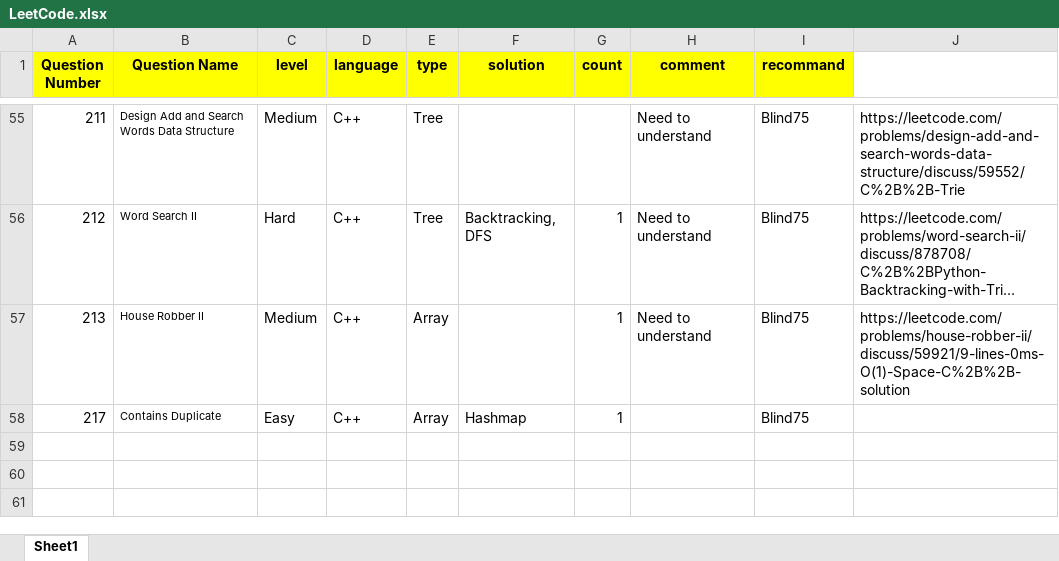
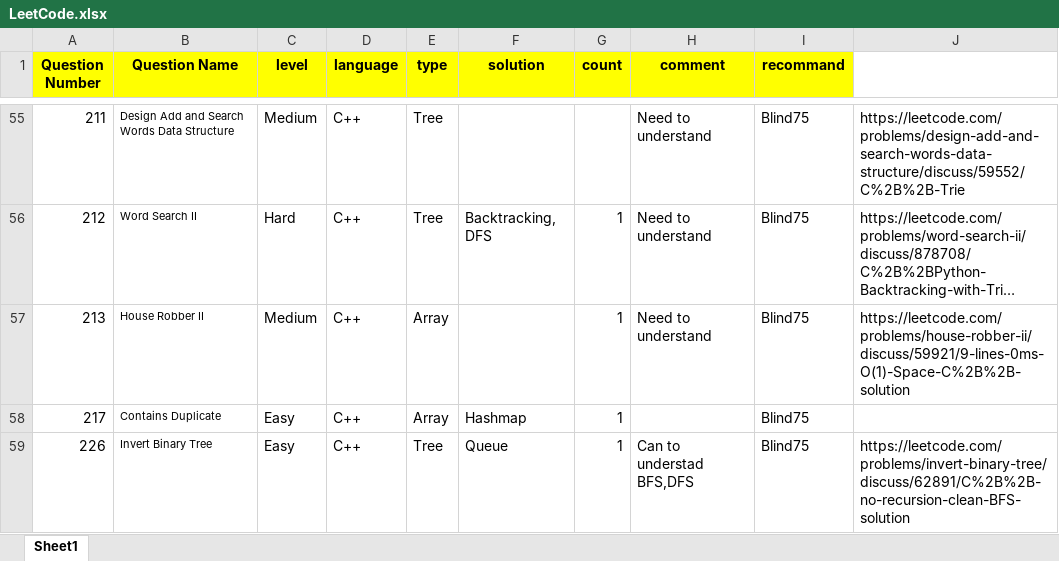
Before and after one commit to guitar0317/LeetCode, an Excel workbook: LeetCode.xlsx, sheet Sheet1, drawn as a sheet; only a part is shown, gaps mark what is left out; long unchanged cells end in …; values as stored, in another font and other column widths than the file's, no borders; the diff names each change by its address in the sheet, - before the commit and + after, or states it on an @@ line.

```diff
--- a/LeetCode.xlsx (sheet Sheet1)
+++ b/LeetCode.xlsx (sheet Sheet1)
+row 59: 226 | Invert Binary Tree | Easy | C++ | Tree | Queue | 1 | Can to understad BFS,DFS | Blind75 | https://leetcode.com/problems/invert-binary-tree/discuss/62891/C%2B%2B-no-recursion-clean-BFS-solution
```
Also changed, not shown: 2 other files.
